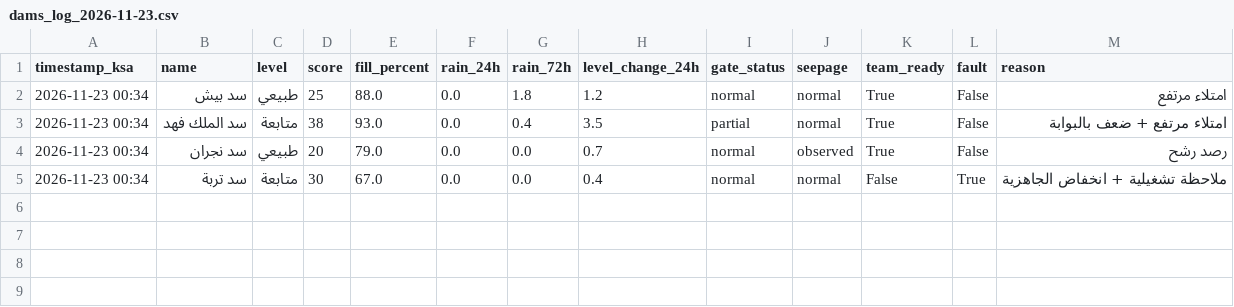
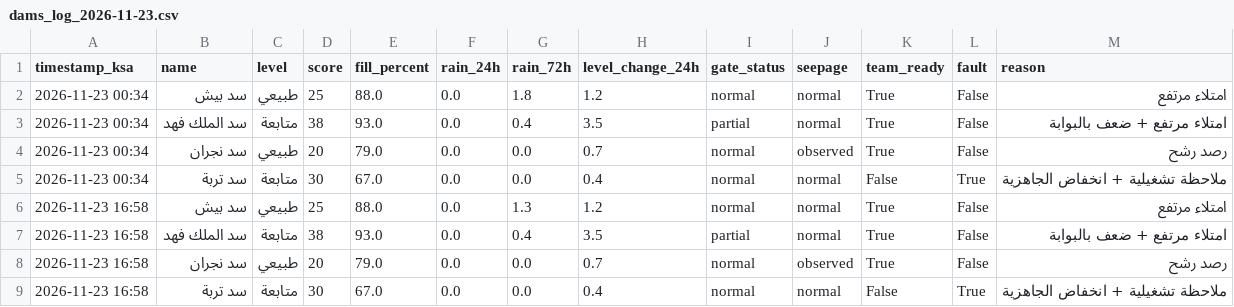
Before and after one commit to JahziaCCC/dam-monitor-pro, a CSV file: logs/dams_log_2026-11-23.csv, drawn as a sheet.

```diff
--- a/logs/dams_log_2026-11-23.csv
+++ b/logs/dams_log_2026-11-23.csv
@@ -5 +5,5 @@
 2026-11-23 00:34,سد تربة,متابعة,30,67.0,0.0,0.0,0.4,normal,normal,False,True,ملاحظة تشغيلية + انخفاض الجاهزية
+2026-11-23 16:58,سد بيش,طبيعي,25,88.0,0.0,1.3,1.2,normal,normal,True,False,امتلاء مرتفع
+2026-11-23 16:58,سد الملك فهد,متابعة,38,93.0,0.0,0.4,3.5,partial,normal,True,False,امتلاء مرتفع + ضعف بالبوابة
+2026-11-23 16:58,سد نجران,طبيعي,20,79.0,0.0,0.0,0.7,normal,observed,True,False,رصد رشح
+2026-11-23 16:58,سد تربة,متابعة,30,67.0,0.0,0.0,0.4,normal,normal,False,True,ملاحظة تشغيلية + انخفاض الجاهزية
```
Also changed, not shown: 1 other file.
